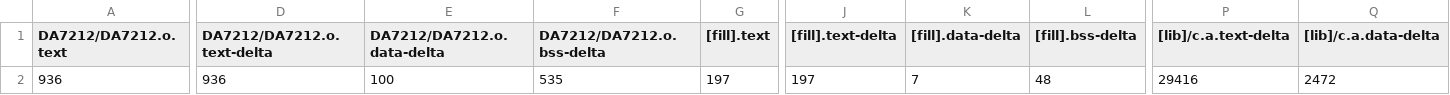
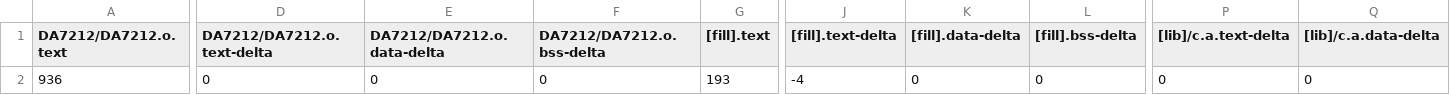
Before and after one commit to jack34672/ee2405, a CSV file: mbed08/8_3_Audio_Synthesizer/BUILD/K66F/GCC_ARM-AUDIO/8_3_Audio_Synthesizer_map.csv, drawn as a sheet; only a part is shown, gaps mark what is left out; the diff covers the shown part only; the diff names each change by its address in the sheet, - before the commit and + after, or states it on an @@ line.

```diff
--- a/mbed08/8_3_Audio_Synthesizer/BUILD/K66F/GCC_ARM-AUDIO/8_3_Audio_Synthesizer_map.csv
+++ b/mbed08/8_3_Audio_Synthesizer/BUILD/K66F/GCC_ARM-AUDIO/8_3_Audio_Synthesizer_map.csv
-D2 (DA7212/DA7212.o.text-delta): 936
+D2 (DA7212/DA7212.o.text-delta): 0
-E2 (DA7212/DA7212.o.data-delta): 100
+E2 (DA7212/DA7212.o.data-delta): 0
-F2 (DA7212/DA7212.o.bss-delta): 535
+F2 (DA7212/DA7212.o.bss-delta): 0
-G2 ([fill].text): 197
+G2 ([fill].text): 193
-J2 ([fill].text-delta): 197
+J2 ([fill].text-delta): -4
-K2 ([fill].data-delta): 7
+K2 ([fill].data-delta): 0
-L2 ([fill].bss-delta): 48
+L2 ([fill].bss-delta): 0
-P2 ([lib]/c.a.text-delta): 29416
+P2 ([lib]/c.a.text-delta): 0
-Q2 ([lib]/c.a.data-delta): 2472
+Q2 ([lib]/c.a.data-delta): 0
```
Also changed, not shown: 24 edited cells elsewhere in this file, mbed07/src/model_deploy/BUILD/K66F/GCC_ARM-TFLITE/model_deploy_map.csv, 14 other files.
